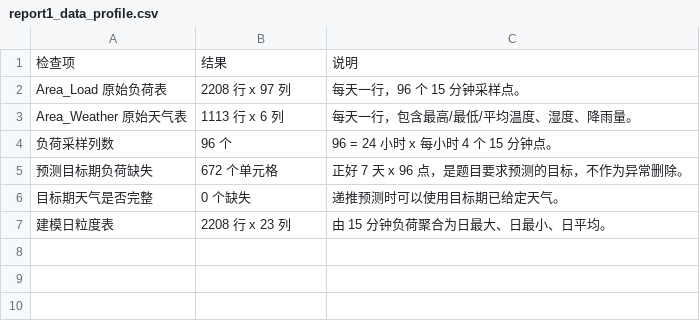
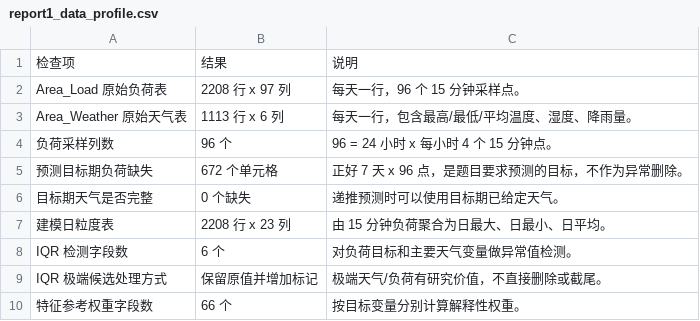
Before and after one commit to Nightbat34/project2-load-forecasting, a CSV file: output/report1_data_processing/report1_data_profile.csv, drawn as a sheet.

```diff
--- a/output/report1_data_processing/report1_data_profile.csv
+++ b/output/report1_data_processing/report1_data_profile.csv
@@ -7 +7,4 @@ Area_Weather 原始天气表,1113 行 x 6 列,每天一行，包含最高/最低
 建模日粒度表,2208 行 x 23 列,由 15 分钟负荷聚合为日最大、日最小、日平均。
+IQR 检测字段数,6 个,对负荷目标和主要天气变量做异常值检测。
+IQR 极端候选处理方式,保留原值并增加标记,极端天气/负荷有研究价值，不直接删除或截尾。
+特征参考权重字段数,66 个,按目标变量分别计算解释性权重。
```
Also changed, not shown: output/report1_data_processing/report1_daily_processed_sample.csv, 34 other files.
